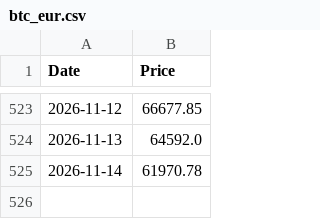
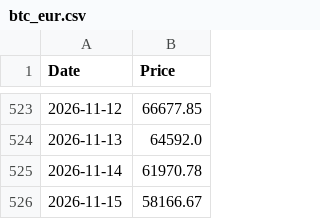
Before and after one commit to andrebarros6/bitcoin-tools, a CSV file: data/btc_eur.csv, drawn as a sheet; only a part is shown, gaps mark what is left out; the diff names each change by its address in the sheet, - before the commit and + after, or states it on an @@ line.

```diff
--- a/data/btc_eur.csv
+++ b/data/btc_eur.csv
+row 526: 2026-11-15 | 58166.67
```
